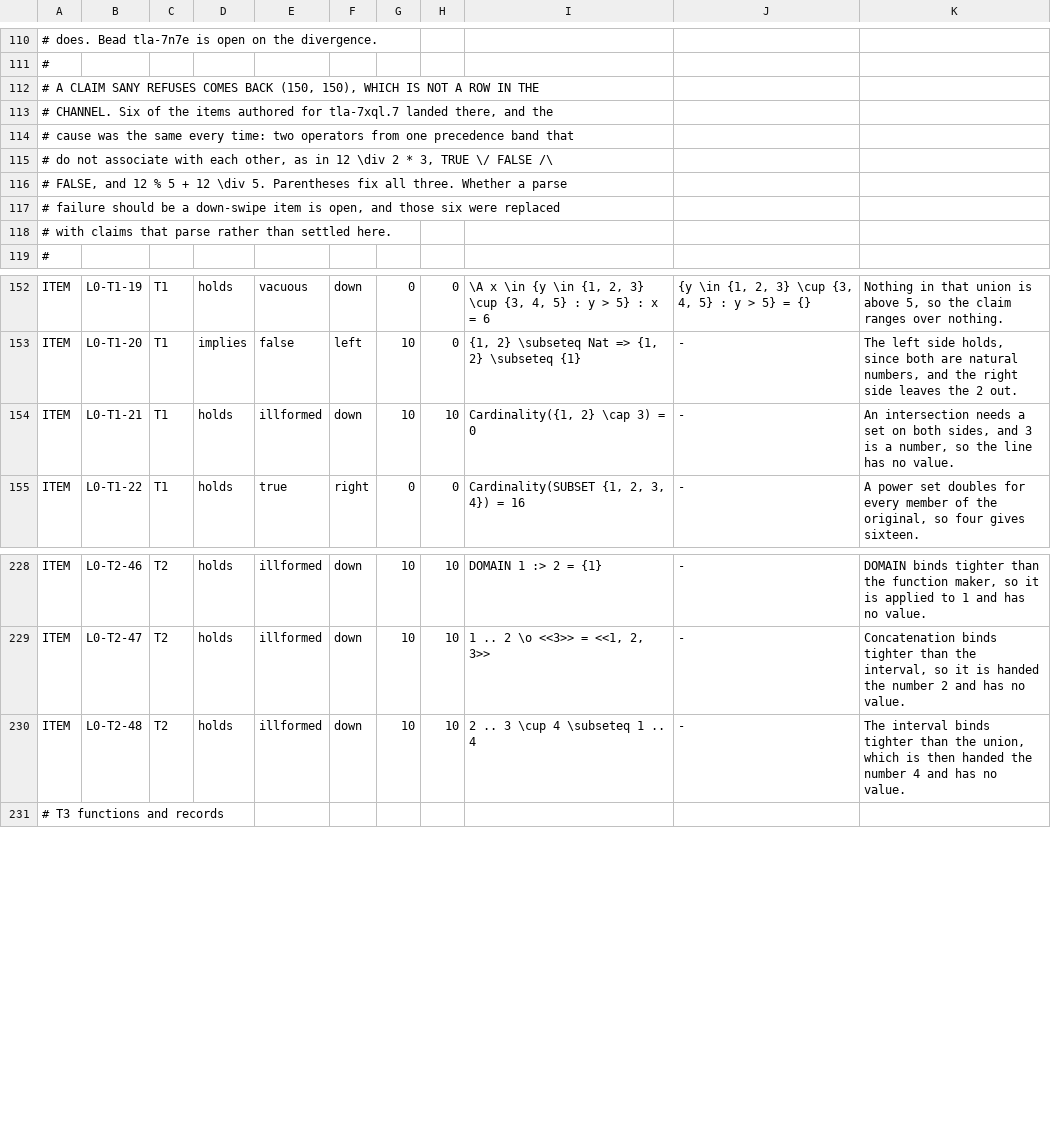
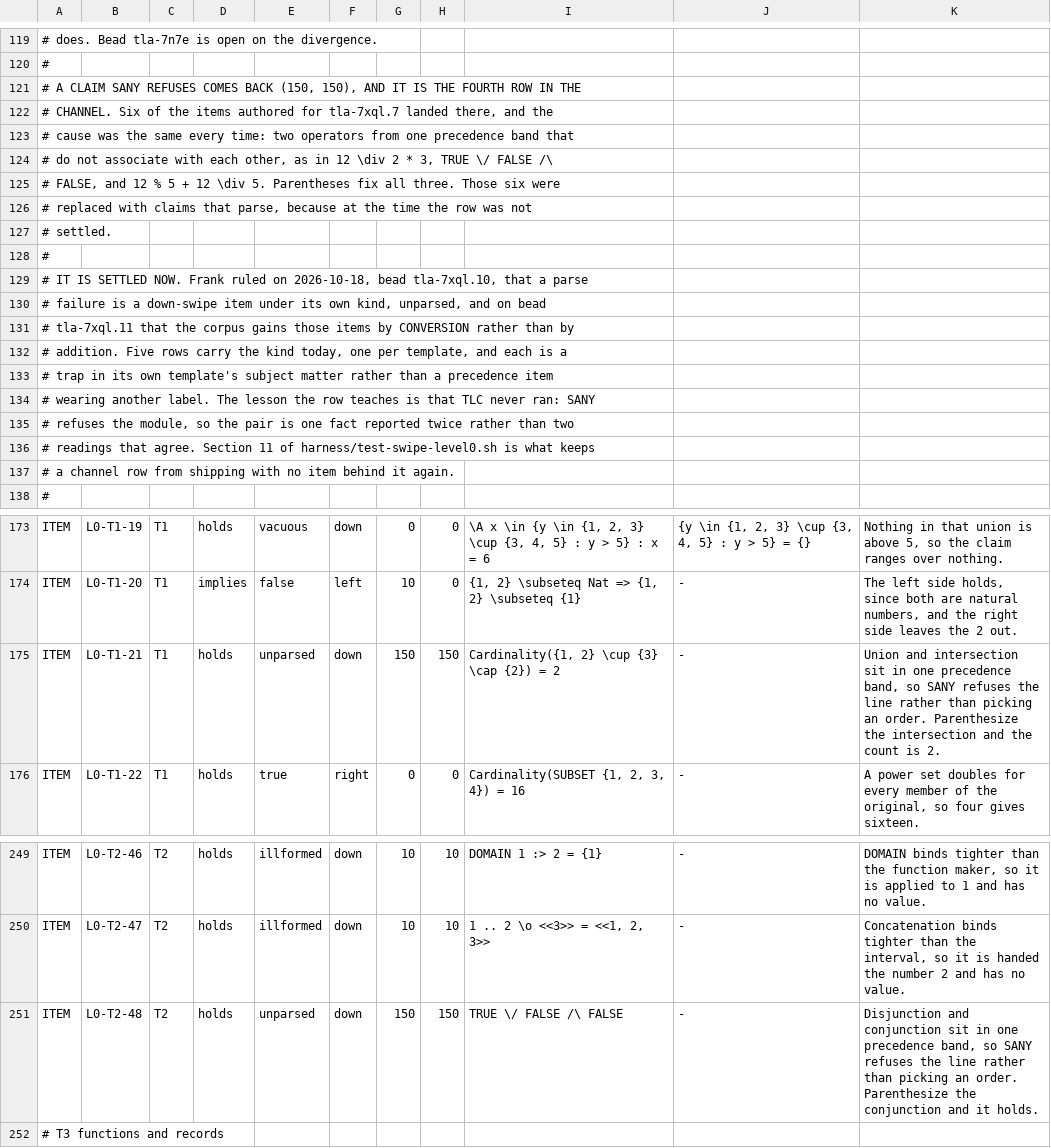
Before and after one commit to fkberthold/tla-puzzles, a TSV file: swipe/level0/ITEMS.tsv, drawn as a sheet; only a part is shown, gaps mark what is left out; the diff covers the shown part only.

Commit message:
Ship an unparsed item in every template, by converting five illformed rows
The channel named a fourth kind and shipped no item of it, so nothing said
the explanation column reads well for a parse failure. The first reader to
meet one would have met it in generated output. Frank ruled on 2026-10-18
that the corpus closes that by conversion rather than by addition.

Five illformed rows became unparsed rows, one per template. The down count
is still 12, the swipe mix is still 18 right and 18 left, and the base rate
is still 0.3750, because illformed and unparsed bake to the same swipe.
Adding rows would have moved n, the base rate and every number in the power
table together.

  L0-T1-21  Cardinality({1, 2} \cup {3} \cap {2}) = 2   \union beside \intersect
  L0-T2-48  TRUE \/ FALSE /\ FALSE                      \lor beside \land
  L0-T3-45  DOMAIN (1 :> 2 :> 3) = {1}                  :> beside :>
  L0-T4-47  Head <<1, 2, 3>> = 1                        no juxtaposition
  L0-T5-45  2 ^ 3 ^ 2 = 512                             ^ beside ^

Each one came back (150, 150) under bake.sh --write, and the bake reported
no disagreement on any of the 240 items. Each sits on an operator its own
template is about, so none of them is a T2 item wearing another label. I
expected T2 to be the only family that could carry one. Measuring the
candidates said otherwise, so no template needed the unshipped escape.

Section 11 of harness/test-swipe-level0.sh is the new gate. It reads the
real ITEMS.tsv, which section 10 deliberately does not, and it takes its
kind vocabulary from swipe_for() in bake.sh rather than from a list written
beside it. All four of its branches were watched to fail first: the missing
item, a stale unshipped record, a stub reason, and a kind the table drops.

Green: swipe level 0 48 assertions, stem-blind 56, spelling 19, lint 135
files. The stem-blind base rate, best stump and null95 read identical per
template, which is what the ruling predicted. Only the permutation p-values
moved, and they move with the claim text rather than with the labels.

Bead tla-7xql.11 carries the ruling and the count.

```diff
--- a/swipe/level0/ITEMS.tsv
+++ b/swipe/level0/ITEMS.tsv
@@ -111,3 +120,3 @@
 #
-# A CLAIM SANY REFUSES COMES BACK (150, 150), WHICH IS NOT A ROW IN THE
+# A CLAIM SANY REFUSES COMES BACK (150, 150), AND IT IS THE FOURTH ROW IN THE
 # CHANNEL. Six of the items authored for tla-7xql.7 landed there, and the
@@ -115,5 +124,15 @@
 # do not associate with each other, as in 12 \div 2 * 3, TRUE \/ FALSE /\
-# FALSE, and 12 % 5 + 12 \div 5. Parentheses fix all three. Whether a parse
-# failure should be a down-swipe item is open, and those six were replaced
-# with claims that parse rather than settled here.
+# FALSE, and 12 % 5 + 12 \div 5. Parentheses fix all three. Those six were
+# replaced with claims that parse, because at the time the row was not
+# settled.
+#
+# IT IS SETTLED NOW. Frank ruled on 2026-10-18, bead tla-7xql.10, that a parse
+# failure is a down-swipe item under its own kind, unparsed, and on bead
+# tla-7xql.11 that the corpus gains those items by CONVERSION rather than by
+# addition. Five rows carry the kind today, one per template, and each is a
+# trap in its own template's subject matter rather than a precedence item
+# wearing another label. The lesson the row teaches is that TLC never ran: SANY
+# refuses the module, so the pair is one fact reported twice rather than two
+# readings that agree. Section 11 of harness/test-swipe-level0.sh is what keeps
+# a channel row from shipping with no item behind it again.
 #
@@ -153,3 +174,3 @@ ITEM	L0-T1-19	T1	holds	vacuous	down	0	0	\A x \in {y \in {1, 2, 3} \cup {3, 4, 5}
 ITEM	L0-T1-20	T1	implies	false	left	10	0	{1, 2} \subseteq Nat => {1, 2} \subseteq {1}	-	The left side holds, since both are natural numbers, and the right side leaves the 2 out.
-ITEM	L0-T1-21	T1	holds	illformed	down	10	10	Cardinality({1, 2} \cap 3) = 0	-	An intersection needs a set on both sides, and 3 is a number, so the line has no value.
+ITEM	L0-T1-21	T1	holds	unparsed	down	150	150	Cardinality({1, 2} \cup {3} \cap {2}) = 2	-	Union and intersection sit in one precedence band, so SANY refuses the line rather than picking an order. Parenthesize the intersection and the count is 2.
 ITEM	L0-T1-22	T1	holds	true	right	0	0	Cardinality(SUBSET {1, 2, 3, 4}) = 16	-	A power set doubles for every member of the original, so four gives sixteen.
@@ -229,3 +250,3 @@ ITEM	L0-T2-46	T2	holds	illformed	down	10	10	DOMAIN 1 :> 2 = {1}	-	DOMAIN binds t
 ITEM	L0-T2-47	T2	holds	illformed	down	10	10	1 .. 2 \o <<3>> = <<1, 2, 3>>	-	Concatenation binds tighter than the interval, so it is handed the number 2 and has no value.
-ITEM	L0-T2-48	T2	holds	illformed	down	10	10	2 .. 3 \cup 4 \subseteq 1 .. 4	-	The interval binds tighter than the union, which is then handed the number 4 and has no value.
+ITEM	L0-T2-48	T2	holds	unparsed	down	150	150	TRUE \/ FALSE /\ FALSE	-	Disjunction and conjunction sit in one precedence band, so SANY refuses the line rather than picking an order. Parenthesize the conjunction and it holds.
 # T3  functions and records
```
Also changed, not shown: 11 added rows and 18 edited cells elsewhere in this file, 2 other files.
